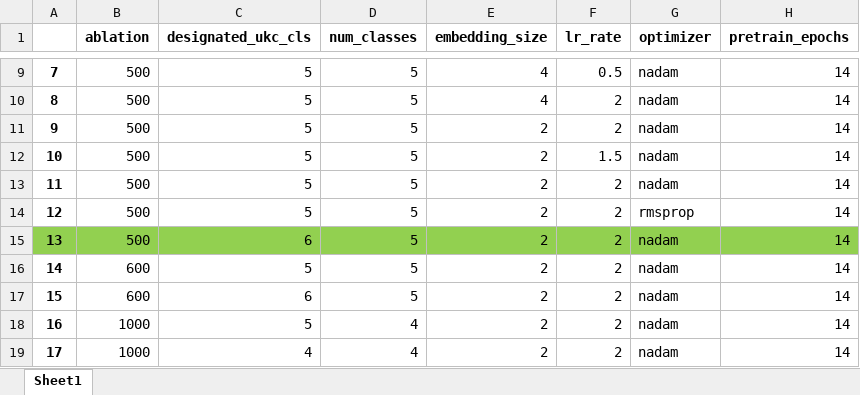
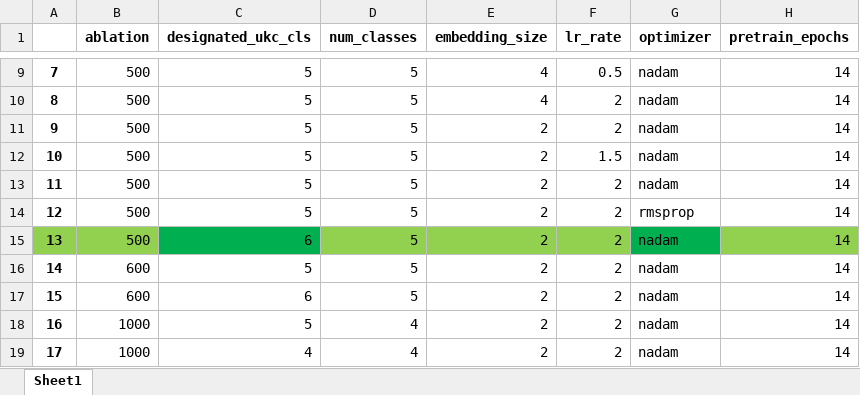
Before and after one commit to BhujayKumarBhatta/OCLog, an Excel workbook: oclog/openset/notebooks/trackerBKP4.xlsx, sheet Sheet1, drawn as a sheet; only a part is shown, gaps mark what is left out; values as stored, in another font and other column widths than the file's, no borders; the diff covers the shown part only; the diff names each change by its address in the sheet, - before the commit and + after, or states it on an @@ line.

```diff
--- a/oclog/openset/notebooks/trackerBKP4.xlsx (sheet Sheet1)
+++ b/oclog/openset/notebooks/trackerBKP4.xlsx (sheet Sheet1)
-C15 fill: #92D050
+C15 fill: #00B050
-G15 fill: #92D050
+G15 fill: #00B050
```
Also changed, not shown: 12 added rows and cell formats elsewhere in this sheet, oclog/openset/notebooks/tracker.xlsx, 1 other file.
